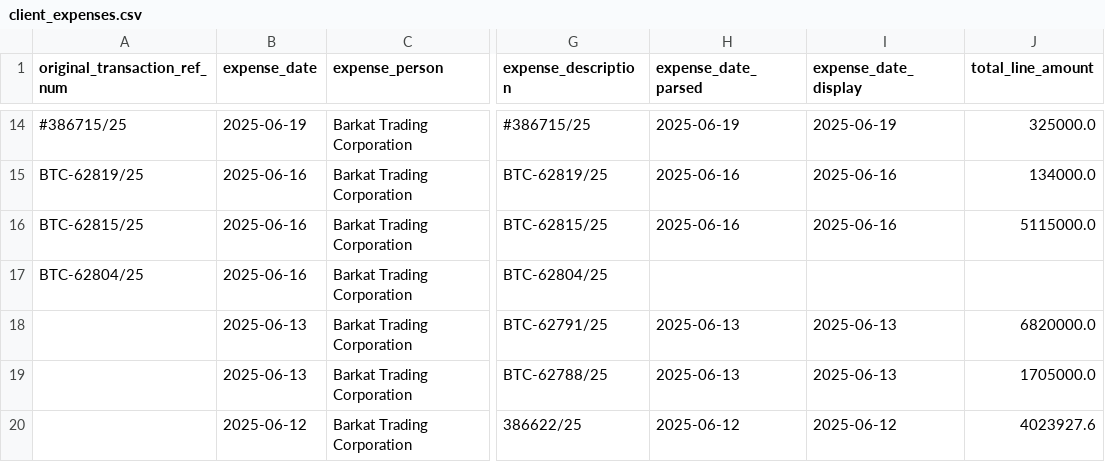
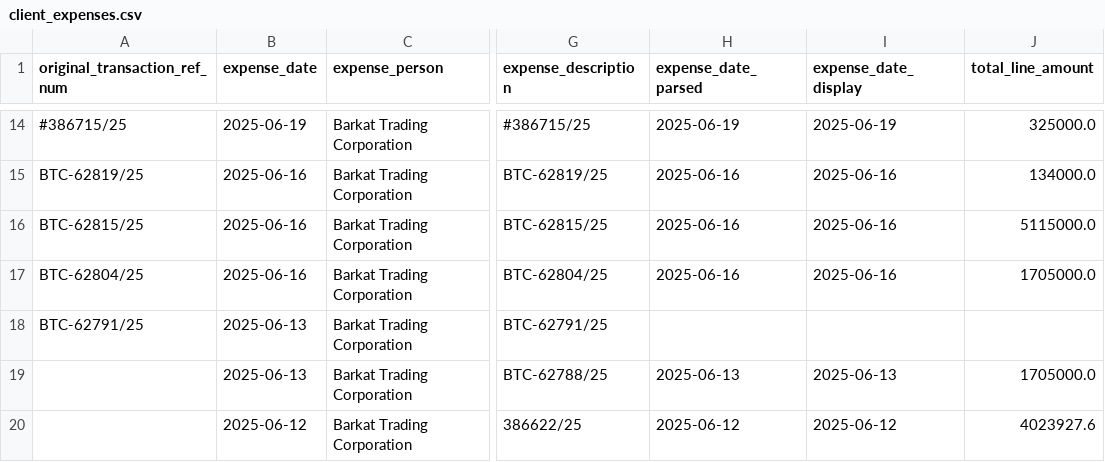
Before and after one commit to Atonomous/payments-summary, a CSV file: client_expenses.csv, drawn as a sheet; only a part is shown, gaps mark what is left out; the diff names each change by its address in the sheet, - before the commit and + after, or states it on an @@ line.

```diff
--- a/client_expenses.csv
+++ b/client_expenses.csv
-H17 (expense_date_parsed): (empty)
+H17 (expense_date_parsed): 2025-06-16
-I17 (expense_date_display): (empty)
+I17 (expense_date_display): 2025-06-16
-J17 (total_line_amount): (empty)
+J17 (total_line_amount): 1705000.0
-A18 (original_transaction_ref_num): (empty)
+A18 (original_transaction_ref_num): BTC-62791/25
-H18 (expense_date_parsed): 2025-06-13
+H18 (expense_date_parsed): (empty)
-I18 (expense_date_display): 2025-06-13
+I18 (expense_date_display): (empty)
-J18 (total_line_amount): 6820000.0
+J18 (total_line_amount): (empty)
```
Also changed, not shown: 1 other file.
